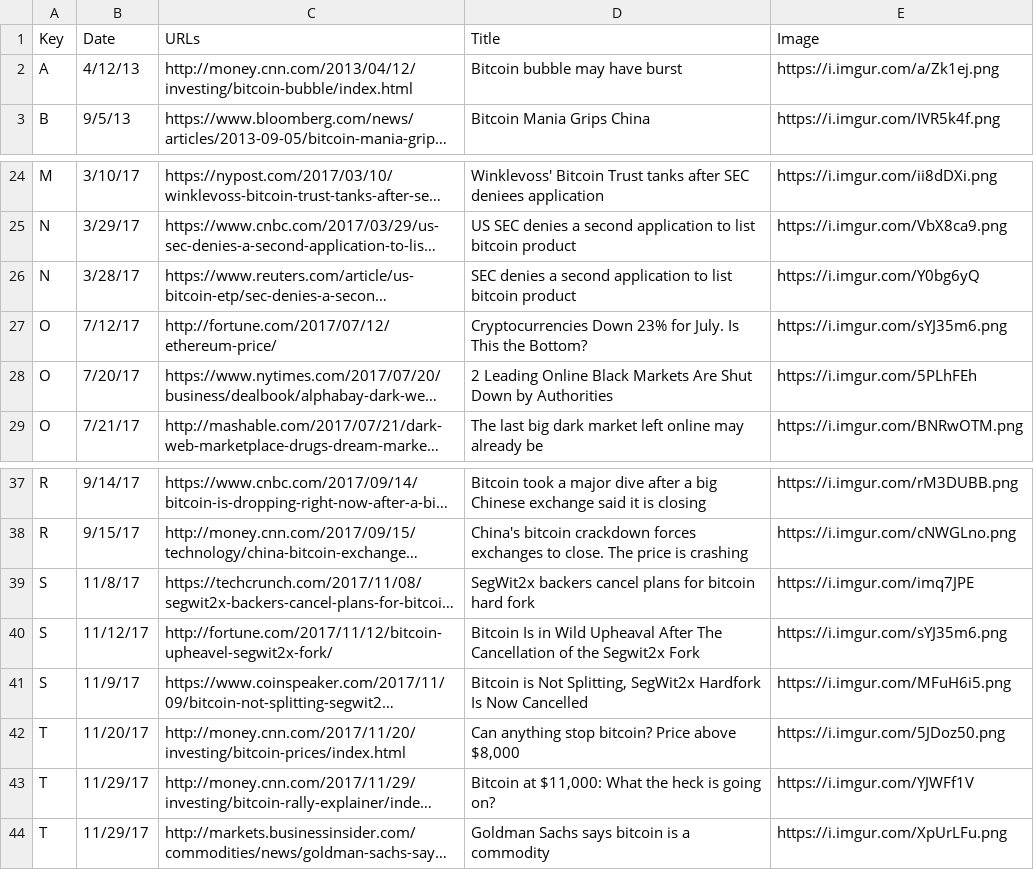
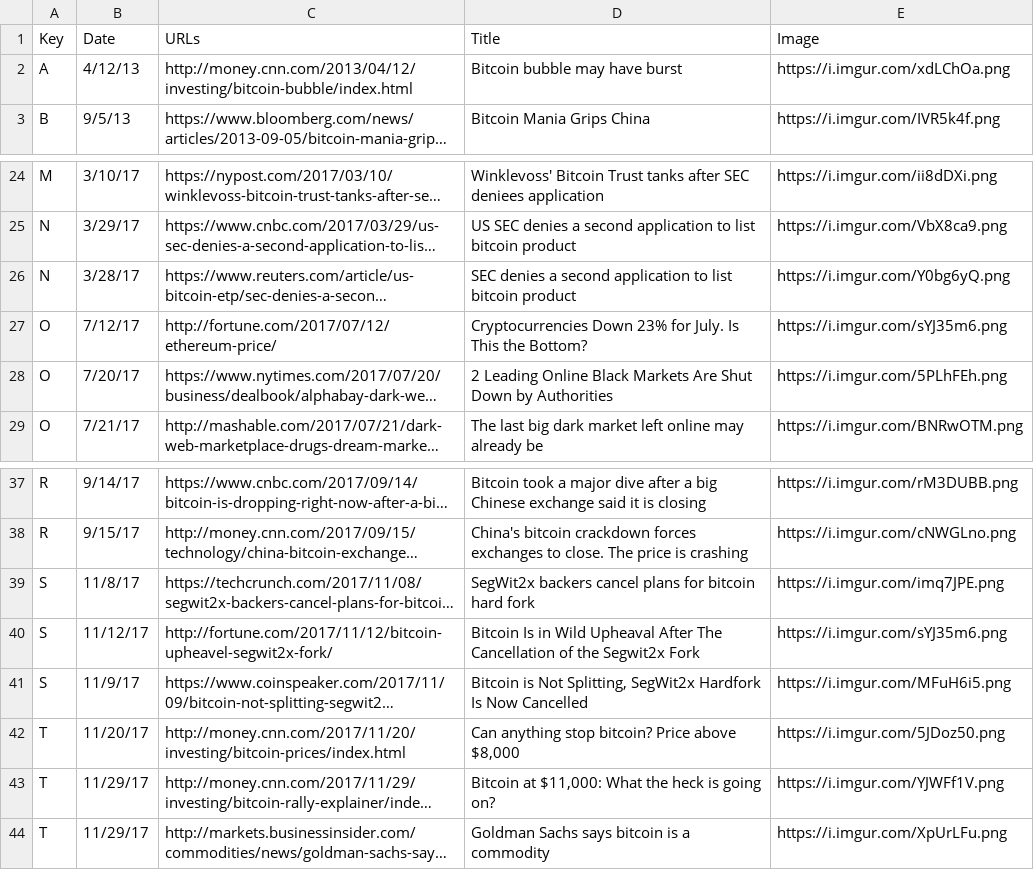
Before and after one commit to TmNguyen12/js-project, a CSV file: docs/URLs2.csv, drawn as a sheet; only a part is shown, gaps mark what is left out; long unchanged cells end in …; the diff names each change by its address in the sheet, - before the commit and + after, or states it on an @@ line.

```diff
--- a/docs/URLs2.csv
+++ b/docs/URLs2.csv
-E2 (Image): https://i.imgur.com/a/Zk1ej.png
+E2 (Image): https://i.imgur.com/xdLChOa.png
-E26 (Image): https://i.imgur.com/Y0bg6yQ
+E26 (Image): https://i.imgur.com/Y0bg6yQ.png
-E28 (Image): https://i.imgur.com/5PLhFEh
+E28 (Image): https://i.imgur.com/5PLhFEh.png
-E39 (Image): https://i.imgur.com/imq7JPE
+E39 (Image): https://i.imgur.com/imq7JPE.png
-E43 (Image): https://i.imgur.com/YJWFf1V
+E43 (Image): https://i.imgur.com/YJWFf1V.png
```
Also changed, not shown: 6 other files.
